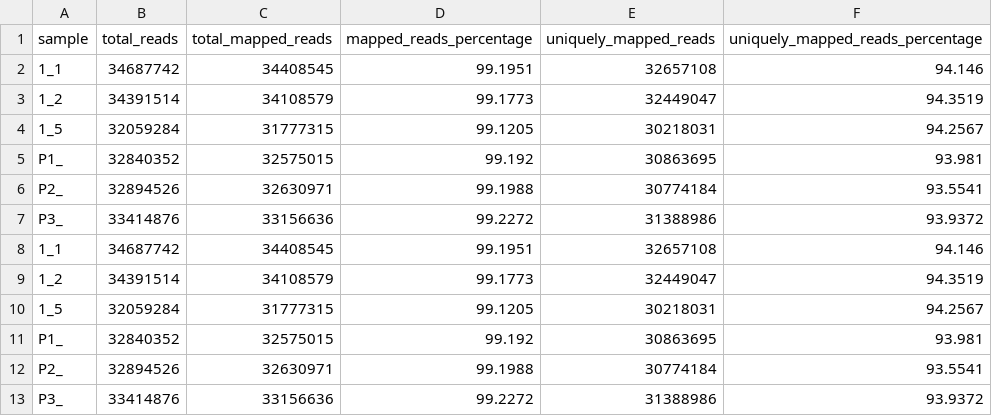
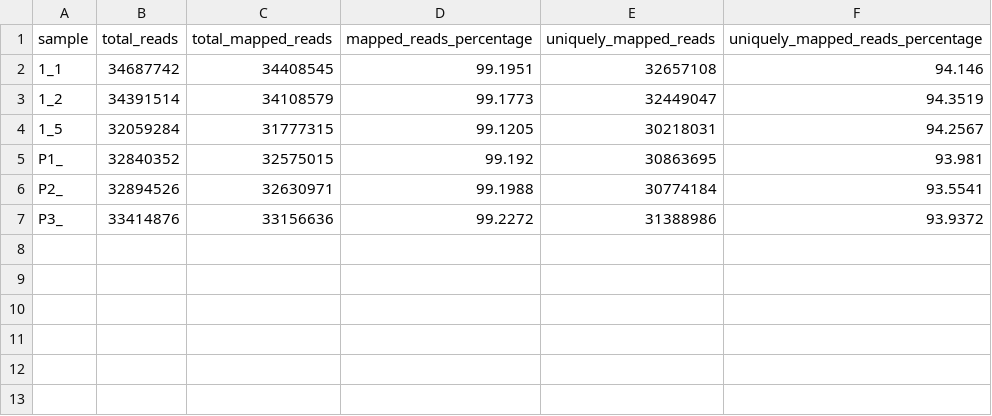
Before and after one commit to MansFaye/lncRNAseq22, a CSV file: analysis/mapping_stats/stats.csv, drawn as a sheet; the diff names each change by its address in the sheet, - before the commit and + after, or states it on an @@ line.

```diff
--- a/analysis/mapping_stats/stats.csv
+++ b/analysis/mapping_stats/stats.csv
-row 8: 1_1 | 34687742 | 34408545 | 99.1951 | 32657108 | 94.146
-row 9: 1_2 | 34391514 | 34108579 | 99.1773 | 32449047 | 94.3519
-row 10: 1_5 | 32059284 | 31777315 | 99.1205 | 30218031 | 94.2567
-row 11: P1_ | 32840352 | 32575015 | 99.192 | 30863695 | 93.981
-row 12: P2_ | 32894526 | 32630971 | 99.1988 | 30774184 | 93.5541
-row 13: P3_ | 33414876 | 33156636 | 99.2272 | 31388986 | 93.9372
```
Also changed, not shown: 9 other files.
